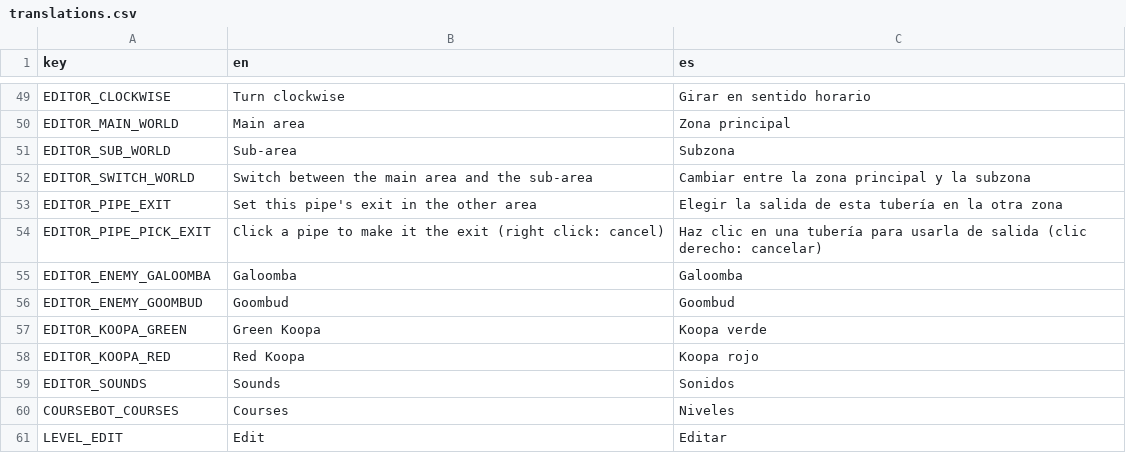
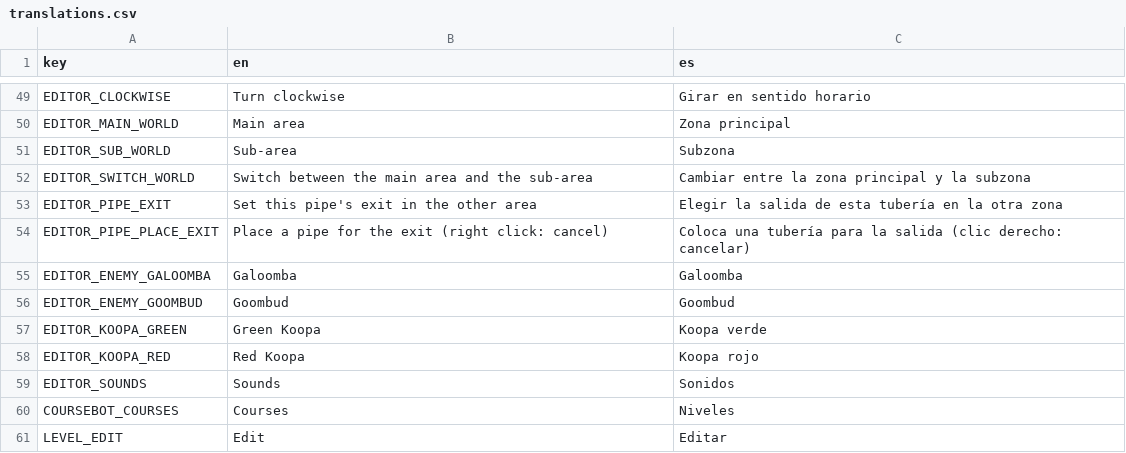
Before and after one commit to MegaCeleste/SuperMarioMaker_neo, a CSV file: translations/translations.csv, drawn as a sheet; only a part is shown, gaps mark what is left out.

Commit message:
feat: rework pipes to SMM2
Pipes follow SMM2 (SMW style) recordings: a pipe of any length turns a quarter about its far end; the exit button shows the other world and the next click places a same-colour exit pipe, paired in one undo step, with down/up markers on the entrance and exit. Deleting one end leaves a plain pipe. Dropping the editor Mario on a paired pipe takes the editor to the other end.

In play Mario moves through at the measured 0.5px/frame (vertical) and 1px/frame (sideways), the screen fades out over 26 frames, stays black about 76 frames and an iris opens over about 35 frames; he can carry anything through, springs included.

Pipes take items and walking enemies dropped on them and let copies out while on screen, at a per-colour interval and up to three at once. The intervals, the count and the maximum length are placeholders until they are measured. Contents, pair markers and links are saved in TUBERIAS fields OpenWE ignores.

```diff
--- a/translations/translations.csv
+++ b/translations/translations.csv
@@ -61,3 +61,3 @@ EDITOR_SWITCH_WORLD,Switch between the main area and the sub-area,Cambiar entre
 EDITOR_PIPE_EXIT,Set this pipe's exit in the other area,Elegir la salida de esta tubería en la otra zona
-EDITOR_PIPE_PICK_EXIT,Click a pipe to make it the exit (right click: cancel),Haz clic en una tubería para usarla de salida (clic derecho: cancelar)
+EDITOR_PIPE_PLACE_EXIT,Place a pipe for the exit (right click: cancel),Coloca una tubería para la salida (clic derecho: cancelar)
 EDITOR_ENEMY_GALOOMBA,Galoomba,Galoomba
```
Also changed, not shown: 14 other files.
